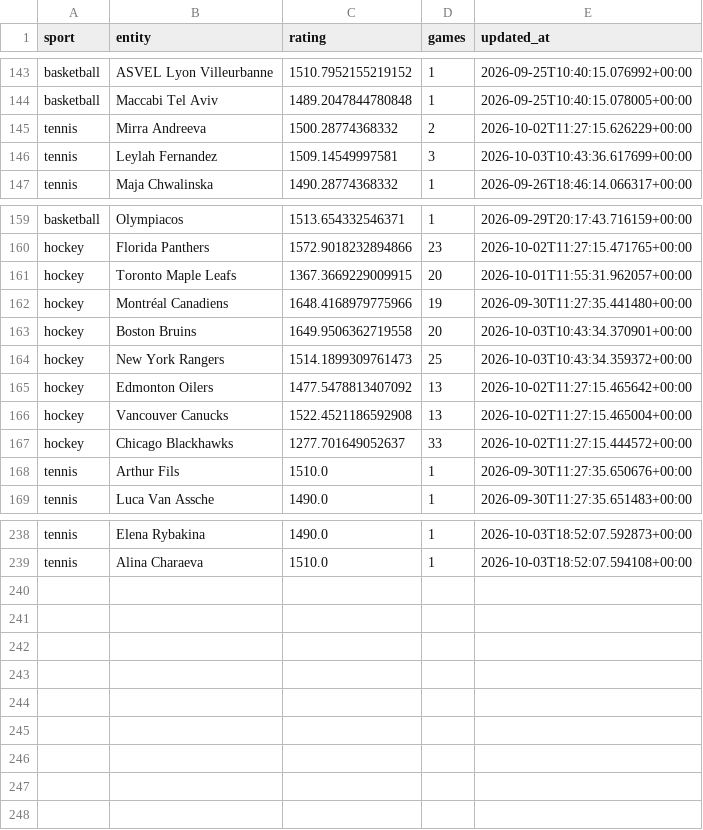
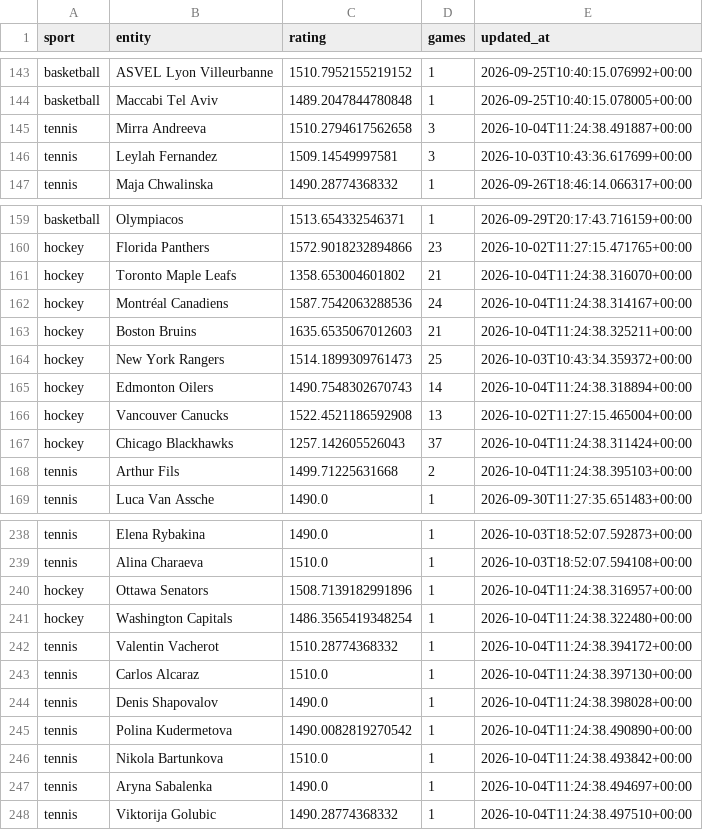
Before and after one commit to marianmatus73-dot/Futbal_dnes, a CSV file: exports/history_elo_ratings.csv, drawn as a sheet; only a part is shown, gaps mark what is left out; the diff covers the shown part only.

```diff
--- a/exports/history_elo_ratings.csv
+++ b/exports/history_elo_ratings.csv
@@ -144,3 +144,3 @@ basketball,ASVEL Lyon Villeurbanne,1510.7952155219152,1,2026-09-25T10:40:15.0769
 basketball,Maccabi Tel Aviv,1489.2047844780848,1,2026-09-25T10:40:15.078005+00:00
-tennis,Mirra Andreeva,1500.28774368332,2,2026-10-02T11:27:15.626229+00:00
+tennis,Mirra Andreeva,1510.2794617562658,3,2026-10-04T11:24:38.491887+00:00
 tennis,Leylah Fernandez,1509.14549997581,3,2026-10-03T10:43:36.617699+00:00
@@ -160,10 +160,10 @@ basketball,Olympiacos,1513.654332546371,1,2026-09-29T20:17:43.716159+00:00
 hockey,Florida Panthers,1572.9018232894866,23,2026-10-02T11:27:15.471765+00:00
-hockey,Toronto Maple Leafs,1367.3669229009915,20,2026-10-01T11:55:31.962057+00:00
-hockey,Montréal Canadiens,1648.4168979775966,19,2026-09-30T11:27:35.441480+00:00
-hockey,Boston Bruins,1649.9506362719558,20,2026-10-03T10:43:34.370901+00:00
+hockey,Toronto Maple Leafs,1358.653004601802,21,2026-10-04T11:24:38.316070+00:00
+hockey,Montréal Canadiens,1587.7542063288536,24,2026-10-04T11:24:38.314167+00:00
+hockey,Boston Bruins,1635.6535067012603,21,2026-10-04T11:24:38.325211+00:00
 hockey,New York Rangers,1514.1899309761473,25,2026-10-03T10:43:34.359372+00:00
-hockey,Edmonton Oilers,1477.5478813407092,13,2026-10-02T11:27:15.465642+00:00
+hockey,Edmonton Oilers,1490.7548302670743,14,2026-10-04T11:24:38.318894+00:00
 hockey,Vancouver Canucks,1522.4521186592908,13,2026-10-02T11:27:15.465004+00:00
-hockey,Chicago Blackhawks,1277.701649052637,33,2026-10-02T11:27:15.444572+00:00
-tennis,Arthur Fils,1510.0,1,2026-09-30T11:27:35.650676+00:00
+hockey,Chicago Blackhawks,1257.142605526043,37,2026-10-04T11:24:38.311424+00:00
+tennis,Arthur Fils,1499.71225631668,2,2026-10-04T11:24:38.395103+00:00
 tennis,Luca Van Assche,1490.0,1,2026-09-30T11:27:35.651483+00:00
@@ -239 +239,10 @@ tennis,Elena Rybakina,1490.0,1,2026-10-03T18:52:07.592873+00:00
 tennis,Alina Charaeva,1510.0,1,2026-10-03T18:52:07.594108+00:00
+hockey,Ottawa Senators,1508.7139182991896,1,2026-10-04T11:24:38.316957+00:00
+hockey,Washington Capitals,1486.3565419348254,1,2026-10-04T11:24:38.322480+00:00
+tennis,Valentin Vacherot,1510.28774368332,1,2026-10-04T11:24:38.394172+00:00
+tennis,Carlos Alcaraz,1510.0,1,2026-10-04T11:24:38.397130+00:00
+tennis,Denis Shapovalov,1490.0,1,2026-10-04T11:24:38.398028+00:00
+tennis,Polina Kudermetova,1490.0082819270542,1,2026-10-04T11:24:38.490890+00:00
+tennis,Nikola Bartunkova,1510.0,1,2026-10-04T11:24:38.493842+00:00
+tennis,Aryna Sabalenka,1490.0,1,2026-10-04T11:24:38.494697+00:00
+tennis,Viktorija Golubic,1490.28774368332,1,2026-10-04T11:24:38.497510+00:00
```
Also changed, not shown: 48 edited cells elsewhere in this file, exports/history_football_clv_audit.csv, exports/history_learning_observations.csv, 55 other files.
